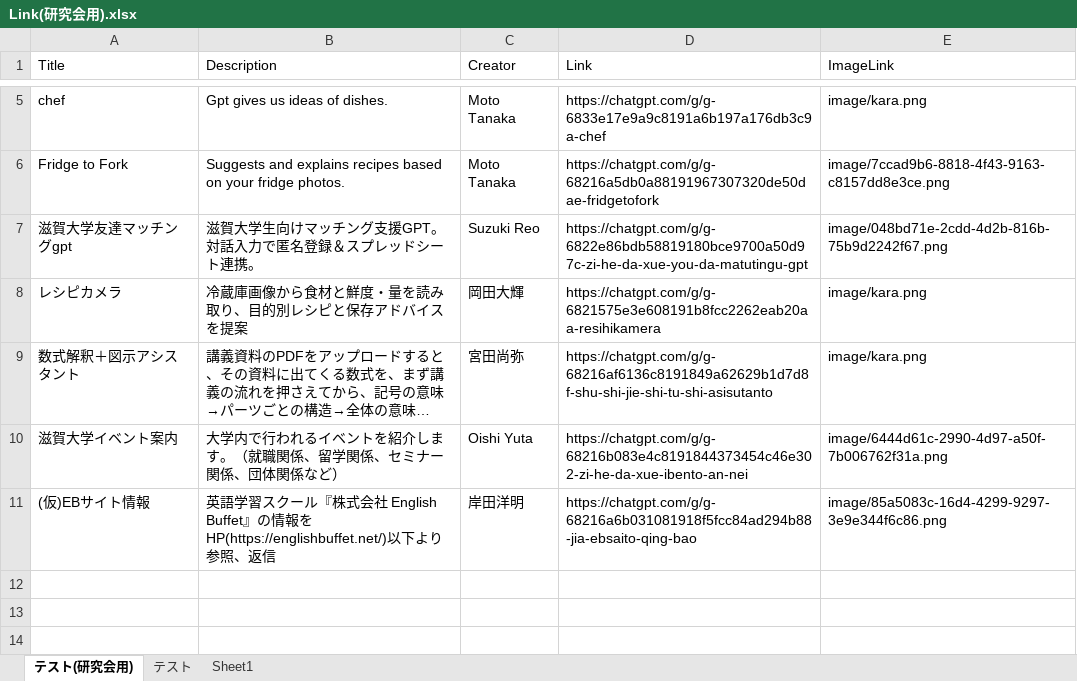
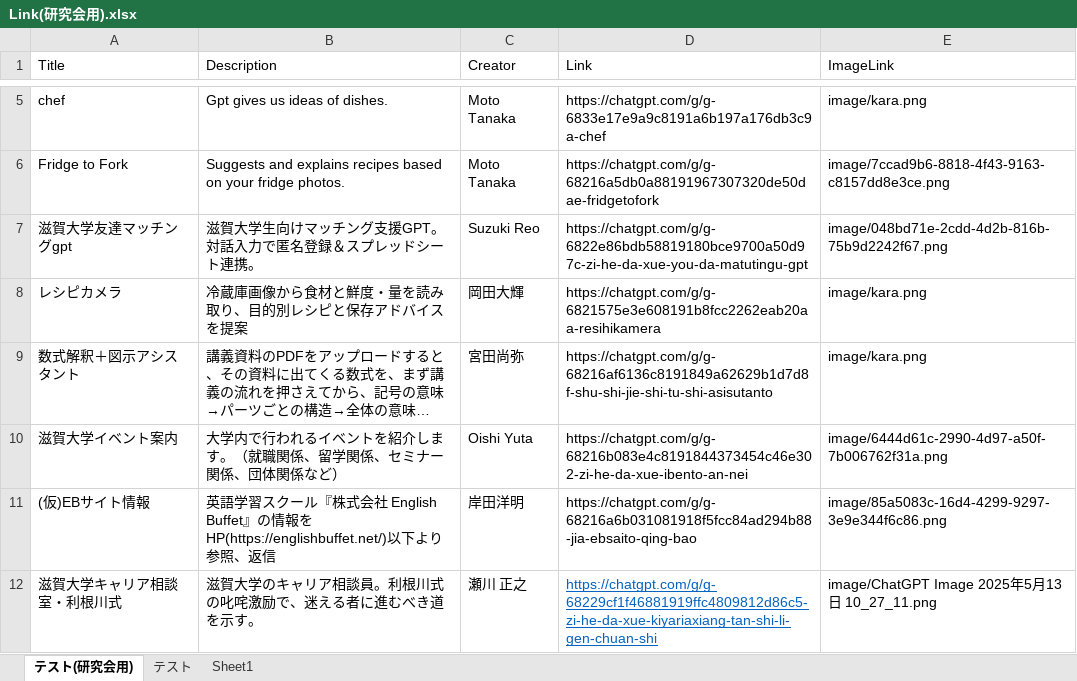
Before and after one commit to schwalbe1996/shiga_u_gpts, an Excel workbook: Link/Link(研究会用).xlsx, sheet テスト(研究会用), drawn as a sheet; only a part is shown, gaps mark what is left out; long unchanged cells end in …; values as stored, in another font and other column widths than the file's, no borders; table styles not drawn; the diff names each change by its address in the sheet, - before the commit and + after, or states it on an @@ line.

```diff
--- a/Link/Link(研究会用).xlsx (sheet テスト(研究会用))
+++ b/Link/Link(研究会用).xlsx (sheet テスト(研究会用))
+row 12: 滋賀大学キャリア相談室・利根川式 | 滋賀大学のキャリア相談員。利根川式の叱咤激励で、迷える者に進むべき道を示す。 | 瀬川 正之 | https://chatgpt.com/g/g-68229cf1f46881919ffc4809812d86c5-zi-he-da-xue-kiyariaxiang-tan-shi-li-gen-chuan-shi | image/ChatGPT Image 2025年5月13日 10_27_11.png
```
Also changed, not shown: 5 other files.
